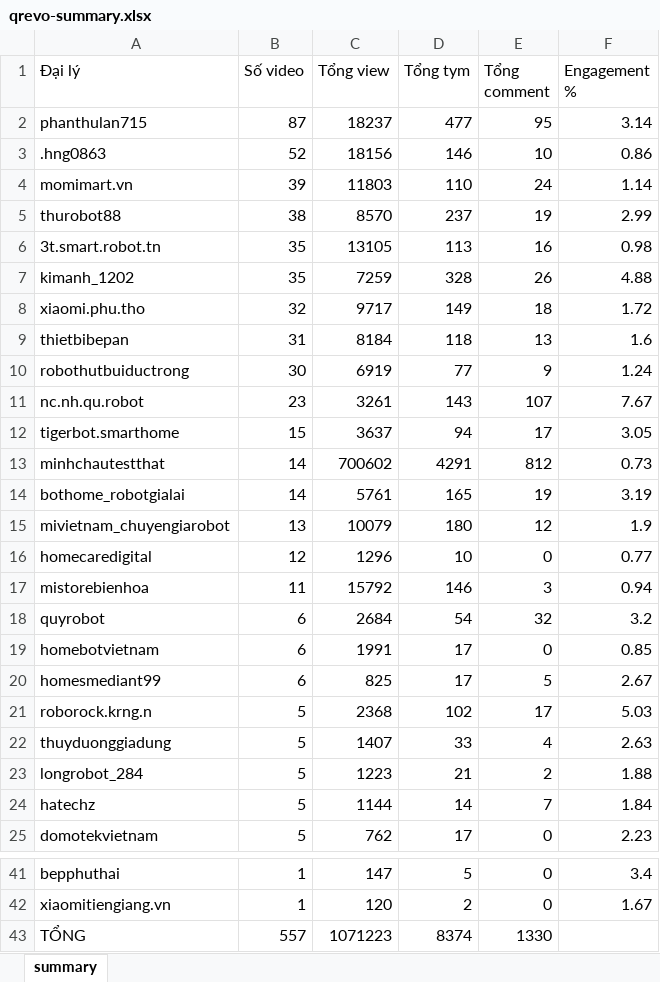
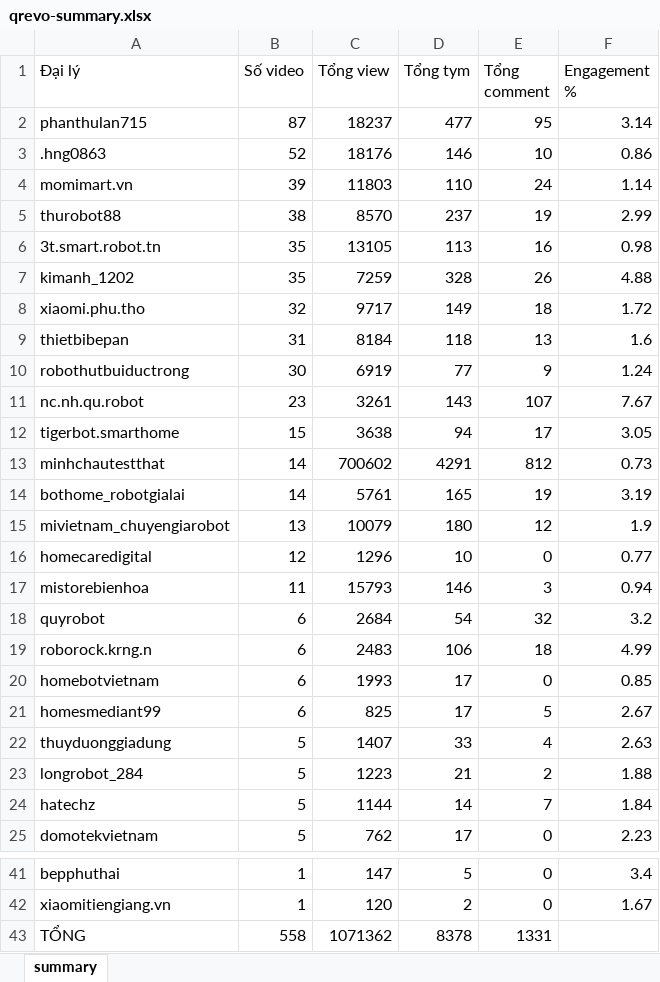
Before and after one commit to tuananh-din/tiktok-dealer-tracker, an Excel workbook: output/qrevo-summary.xlsx, sheet summary, drawn as a sheet; only a part is shown, gaps mark what is left out; values as stored, in another font and other column widths than the file's, no borders; removed rows and columns are numbered as before the commit, all else as after; the diff names each change by its address in the sheet, - before the commit and + after, or states it on an @@ line.

```diff
--- a/output/qrevo-summary.xlsx (sheet summary)
+++ b/output/qrevo-summary.xlsx (sheet summary)
-C3 (Tổng view): 18156
+C3 (Tổng view): 18176
-C12 (Tổng view): 3637
+C12 (Tổng view): 3638
-C17 (Tổng view): 15792
+C17 (Tổng view): 15793
+row 19: roborock.krng.n | 6 | 2483 | 106 | 18 | 4.99
-C20 (Tổng view): 1991
+C20 (Tổng view): 1993
-row 21: roborock.krng.n | 5 | 2368 | 102 | 17 | 5.03
-B43 (Số video): 557
+B43 (Số video): 558
-C43 (Tổng view): 1071223
+C43 (Tổng view): 1071362
-D43 (Tổng tym): 8374
+D43 (Tổng tym): 8378
-E43 (Tổng comment): 1330
+E43 (Tổng comment): 1331
```
Also changed, not shown: output/qrevo-videos.xlsx, 7 other files.
